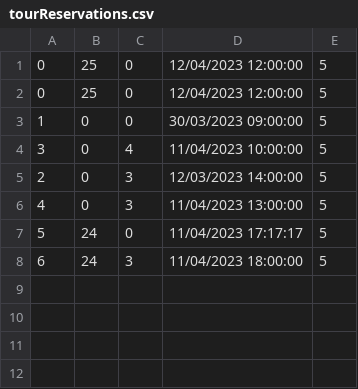
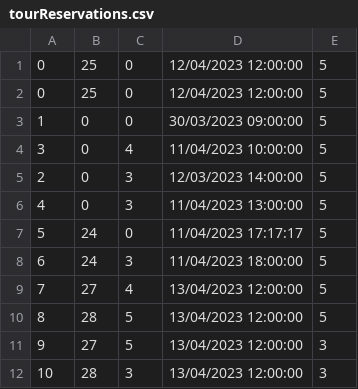
Before and after one commit to kovacevicanja/sims-grupa3-teamA, a CSV file: Resources/Data/tourReservations.csv, drawn as a sheet; the diff names each change by its address in the sheet, - before the commit and + after, or states it on an @@ line.

```diff
--- a/Resources/Data/tourReservations.csv
+++ b/Resources/Data/tourReservations.csv
+row 9: 7 | 27 | 4 | 13/04/2023 12:00:00 | 5
+row 10: 8 | 28 | 5 | 13/04/2023 12:00:00 | 5
+row 11: 9 | 27 | 5 | 13/04/2023 12:00:00 | 3
+row 12: 10 | 28 | 3 | 13/04/2023 12:00:00 | 3
```
Also changed, not shown: Resources/Data/keyPoints.csv, Resources/Data/tourImages.csv, 21 other files.
